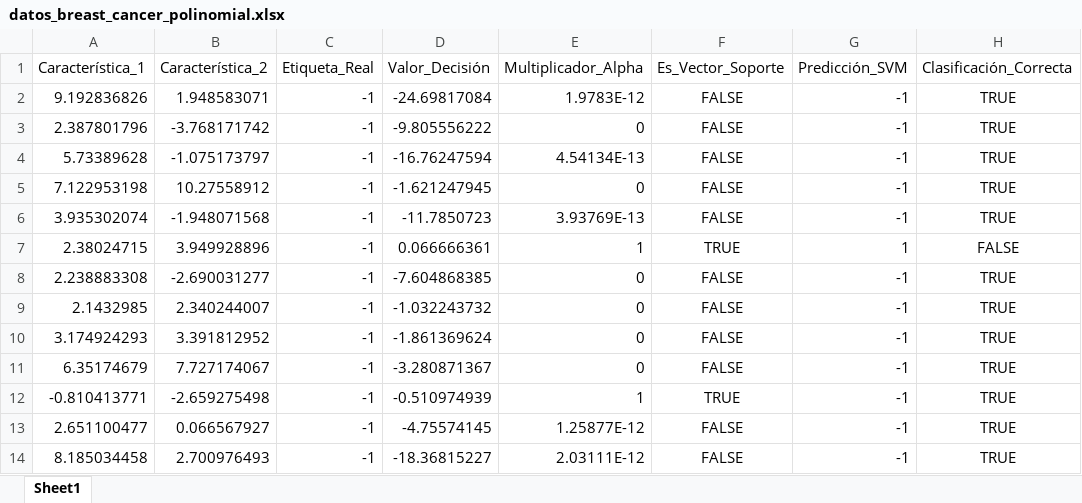
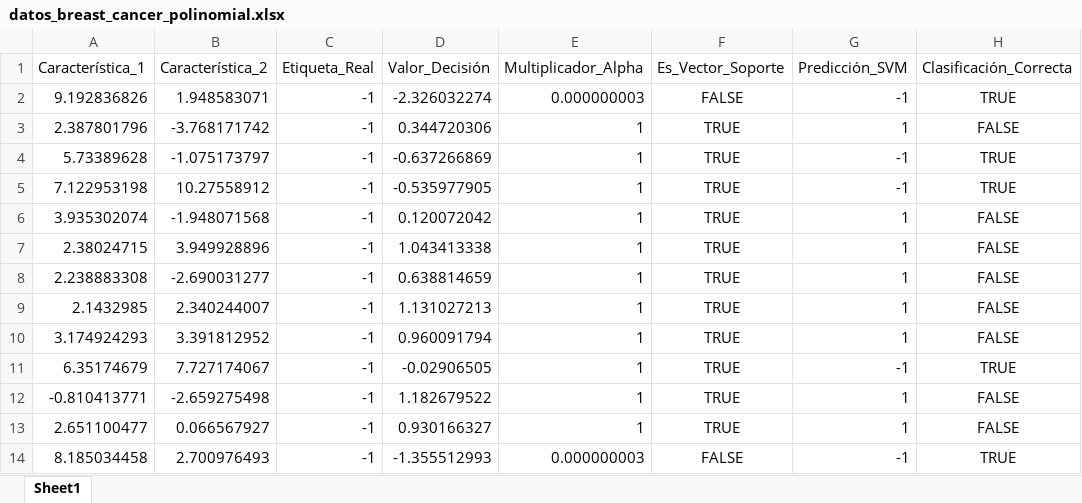
Before and after one commit to gustavoerivero/SVM, an Excel workbook: 04_Kernel_Functions/data/datos_breast_cancer_polinomial.xlsx, sheet Sheet1, drawn as a sheet; only a part is shown; values as stored, in another font and other column widths than the file's, no borders; the diff covers the shown part only; the diff names each change by its address in the sheet, - before the commit and + after, or states it on an @@ line.

```diff
--- a/04_Kernel_Functions/data/datos_breast_cancer_polinomial.xlsx (sheet Sheet1)
+++ b/04_Kernel_Functions/data/datos_breast_cancer_polinomial.xlsx (sheet Sheet1)
-D2 (Valor_Decisión): -24.69817084
+D2 (Valor_Decisión): -2.326032274
-E2 (Multiplicador_Alpha): 1.9783E-12
+E2 (Multiplicador_Alpha): 0.000000003
-D3 (Valor_Decisión): -9.805556222
+D3 (Valor_Decisión): 0.344720306
-E3 (Multiplicador_Alpha): 0
+E3 (Multiplicador_Alpha): 1
-F3:F6 (Es_Vector_Soporte): FALSE
+F3:F6 (Es_Vector_Soporte): TRUE
-G3 (Predicción_SVM): -1
+G3 (Predicción_SVM): 1
-H3 (Clasificación_Correcta): TRUE
+H3 (Clasificación_Correcta): FALSE
-D4 (Valor_Decisión): -16.76247594
+D4 (Valor_Decisión): -0.637266869
-E4 (Multiplicador_Alpha): 4.54134E-13
+E4 (Multiplicador_Alpha): 1
-D5 (Valor_Decisión): -1.621247945
+D5 (Valor_Decisión): -0.535977905
-E5 (Multiplicador_Alpha): 0
+E5 (Multiplicador_Alpha): 1
-D6 (Valor_Decisión): -11.7850723
+D6 (Valor_Decisión): 0.120072042
-E6 (Multiplicador_Alpha): 3.93769E-13
+E6 (Multiplicador_Alpha): 1
-G6 (Predicción_SVM): -1
+G6 (Predicción_SVM): 1
-H6 (Clasificación_Correcta): TRUE
+H6 (Clasificación_Correcta): FALSE
-D7 (Valor_Decisión): 0.066666361
+D7 (Valor_Decisión): 1.043413338
-D8 (Valor_Decisión): -7.604868385
+D8 (Valor_Decisión): 0.638814659
-E8:E11 (Multiplicador_Alpha): 0
+E8:E11 (Multiplicador_Alpha): 1
-F8:F11 (Es_Vector_Soporte): FALSE
+F8:F11 (Es_Vector_Soporte): TRUE
-G8:G10 (Predicción_SVM): -1
+G8:G10 (Predicción_SVM): 1
-H8:H10 (Clasificación_Correcta): TRUE
+H8:H10 (Clasificación_Correcta): FALSE
-D9 (Valor_Decisión): -1.032243732
+D9 (Valor_Decisión): 1.131027213
-D10 (Valor_Decisión): -1.861369624
+D10 (Valor_Decisión): 0.960091794
-D11 (Valor_Decisión): -3.280871367
+D11 (Valor_Decisión): -0.02906505
-D12 (Valor_Decisión): -0.510974939
+D12 (Valor_Decisión): 1.182679522
-G12:G13 (Predicción_SVM): -1
+G12:G13 (Predicción_SVM): 1
-H12:H13 (Clasificación_Correcta): TRUE
+H12:H13 (Clasificación_Correcta): FALSE
-D13 (Valor_Decisión): -4.75574145
+D13 (Valor_Decisión): 0.930166327
-E13 (Multiplicador_Alpha): 1.25877E-12
+E13 (Multiplicador_Alpha): 1
-F13 (Es_Vector_Soporte): FALSE
+F13 (Es_Vector_Soporte): TRUE
-D14 (Valor_Decisión): -18.36815227
+D14 (Valor_Decisión): -1.355512993
-E14 (Multiplicador_Alpha): 2.03111E-12
+E14 (Multiplicador_Alpha): 0.000000003
```
Also changed, not shown: 1702 edited cells elsewhere in this sheet, 04_Kernel_Functions/data/comparativa_benchmark_breast_cancer.xlsx, 04_Kernel_Functions/data/comparativa_benchmark_sinteticos.xlsx, 37 other files.
